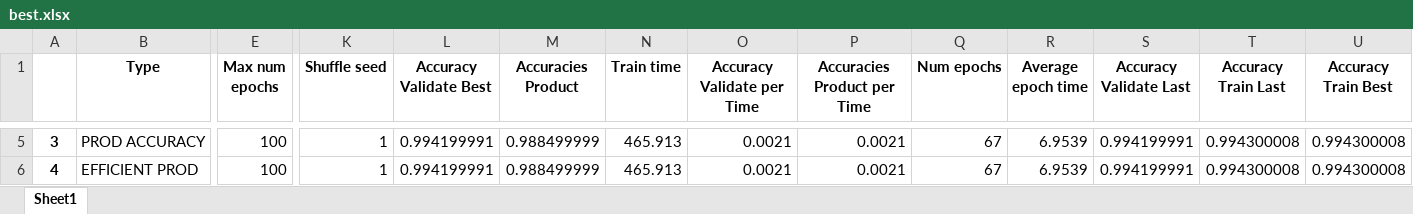
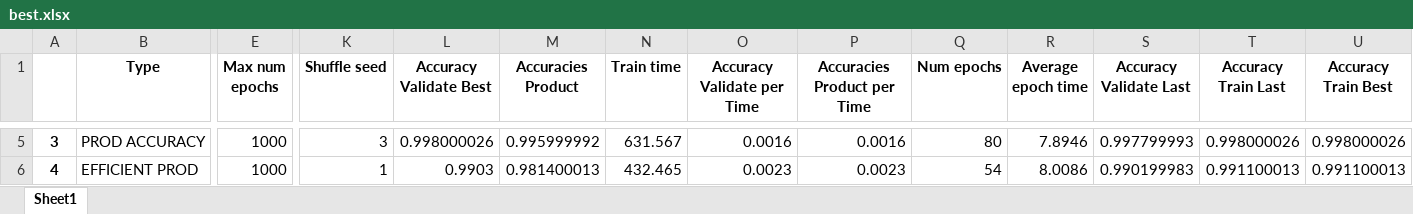
Before and after one commit to yoni2k/data-science-ml-dl-mnist, an Excel workbook: output/16_learn_rate_0.0001/best.xlsx, sheet Sheet1, drawn as a sheet; only a part is shown, gaps mark what is left out; values as stored, in another font and other column widths than the file's, no borders; the diff covers the shown part only; the diff names each change by its address in the sheet, - before the commit and + after, or states it on an @@ line.

Commit message:
# Conclusions 16 - adding different learning rates. Default in tf.keras.optimizers.Adam is 0.001, tried with 0.0001 - Took longer - 400-600 seconds (vs 200-300 with 0.001) - Many more epochs - 55-80 - Accuracy was not great - product .98-.99 (stop function stops before reached the best result?) ### Conclusions going forward: - Try with larger rate to see if will give same results as 0.001 but quicker.  Try 0.02 as suggested in the lecture

```diff
--- a/output/16_learn_rate_0.0001/best.xlsx (sheet Sheet1)
+++ b/output/16_learn_rate_0.0001/best.xlsx (sheet Sheet1)
-E5:E6 (Max num epochs): 100
+E5:E6 (Max num epochs): 1000
-K5 (Shuffle seed): 1
+K5 (Shuffle seed): 3
-L5 (Accuracy Validate Best): 0.994199991
+L5 (Accuracy Validate Best): 0.998000026
-M5 (Accuracies Product): 0.988499999
+M5 (Accuracies Product): 0.995999992
-N5 (Train time): 465.913
+N5 (Train time): 631.567
-O5 (Accuracy Validate per Time): 0.0021
+O5 (Accuracy Validate per Time): 0.0016
-P5 (Accuracies Product per Time): 0.0021
+P5 (Accuracies Product per Time): 0.0016
-Q5 (Num epochs): 67
+Q5 (Num epochs): 80
-R5 (Average epoch time): 6.9539
+R5 (Average epoch time): 7.8946
-S5 (Accuracy Validate Last): 0.994199991
+S5 (Accuracy Validate Last): 0.997799993
-T5 (Accuracy Train Last): 0.994300008
+T5 (Accuracy Train Last): 0.998000026
-U5 (Accuracy Train Best): 0.994300008
+U5 (Accuracy Train Best): 0.998000026
-L6 (Accuracy Validate Best): 0.994199991
+L6 (Accuracy Validate Best): 0.9903
-M6 (Accuracies Product): 0.988499999
+M6 (Accuracies Product): 0.981400013
-N6 (Train time): 465.913
+N6 (Train time): 432.465
-O6 (Accuracy Validate per Time): 0.0021
+O6 (Accuracy Validate per Time): 0.0023
-P6 (Accuracies Product per Time): 0.0021
+P6 (Accuracies Product per Time): 0.0023
-Q6 (Num epochs): 67
+Q6 (Num epochs): 54
-R6 (Average epoch time): 6.9539
+R6 (Average epoch time): 8.0086
-S6 (Accuracy Validate Last): 0.994199991
+S6 (Accuracy Validate Last): 0.990199983
-T6 (Accuracy Train Last): 0.994300008
+T6 (Accuracy Train Last): 0.991100013
-U6 (Accuracy Train Best): 0.994300008
+U6 (Accuracy Train Best): 0.991100013
```
Also changed, not shown: 34 edited cells elsewhere in this sheet, output/16_learn_rate_0.0001/full.xlsx, output/16_learn_rate_0.0001/hyperparams.xlsx, 2 other files.
